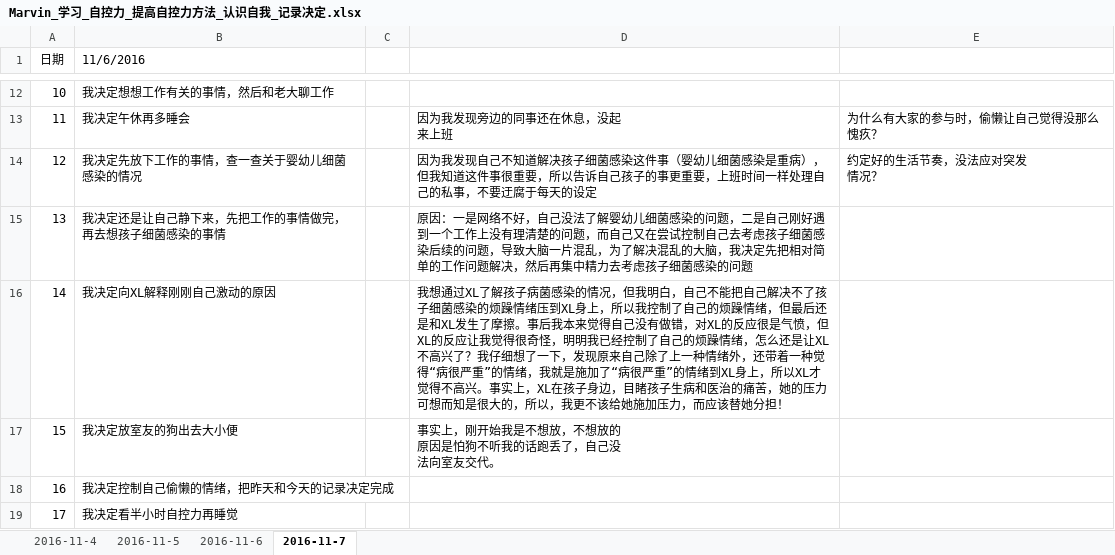
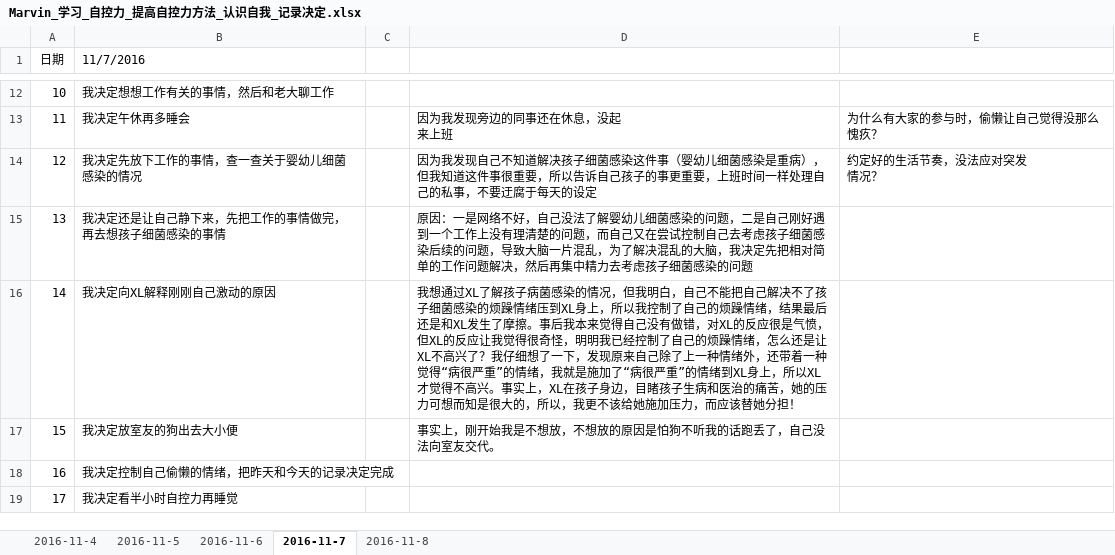
Before and after one commit to OOCC/PlanGIt, an Excel workbook: Personal/xiemin/Marvin_学习_自控力_提高自控力方法_认识自我_记录决定.xlsx, sheet 2016-11-7, drawn as a sheet; only a part is shown, gaps mark what is left out; values as stored, in another font and other column widths than the file's, no borders; ↵ is a line break in a cell; the diff names each change by its address in the sheet, - before the commit and + after, or states it on an @@ line.

```diff
--- a/Personal/xiemin/Marvin_学习_自控力_提高自控力方法_认识自我_记录决定.xlsx (sheet 2016-11-7)
+++ b/Personal/xiemin/Marvin_学习_自控力_提高自控力方法_认识自我_记录决定.xlsx (sheet 2016-11-7)
+sheet tab: 2016-11-8
-B1: 11/6/2016
+B1: 11/7/2016
-D16: …躁情绪，但最后还是…
+D16: …躁情绪，结果最后还是…
-D17: 事实上，刚开始我是不想放，不想放的 ↵ 原因是怕狗不听我的话跑丢了，自己没 ↵ 法向室友交代。
+D17: 事实上，刚开始我是不想放，不想放的原因是怕狗不听我的话跑丢了，自己没法向室友交代。
```
Also changed, not shown: 1 other file.
